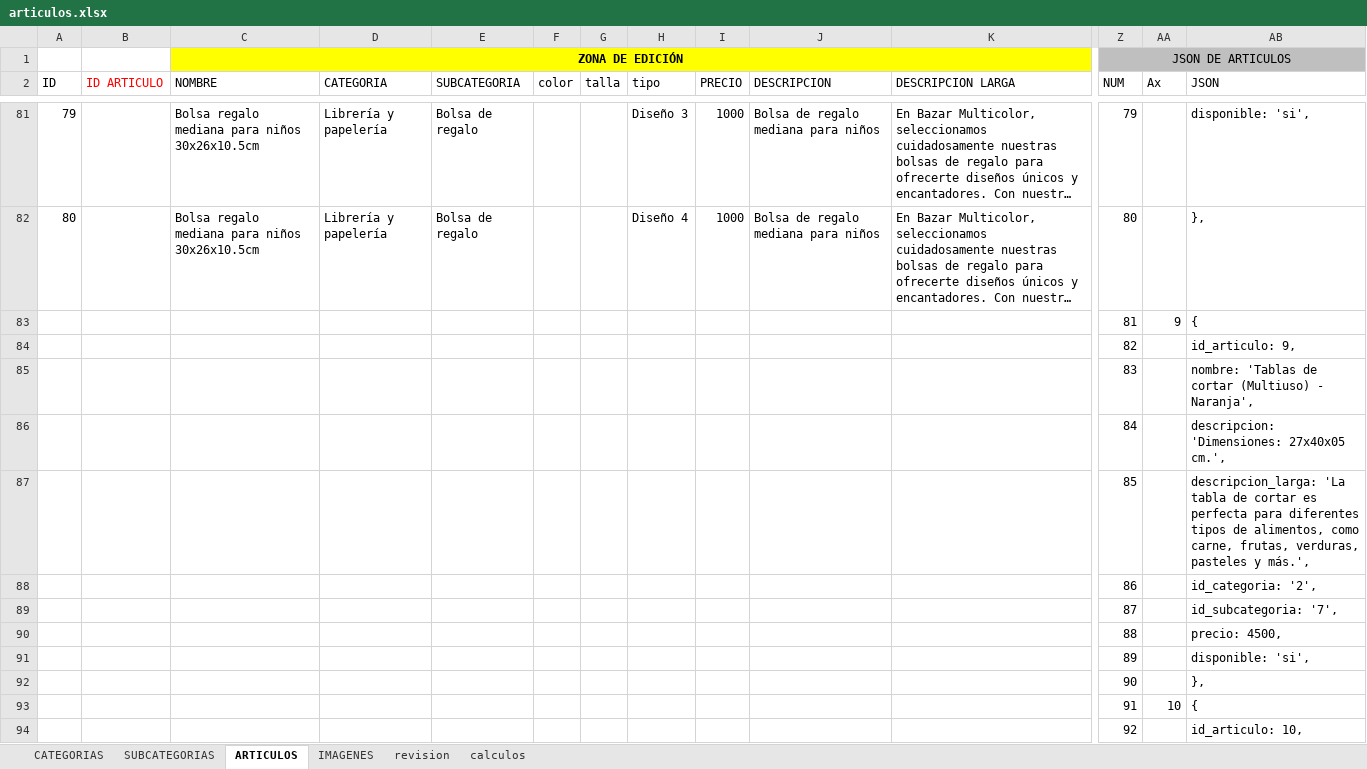
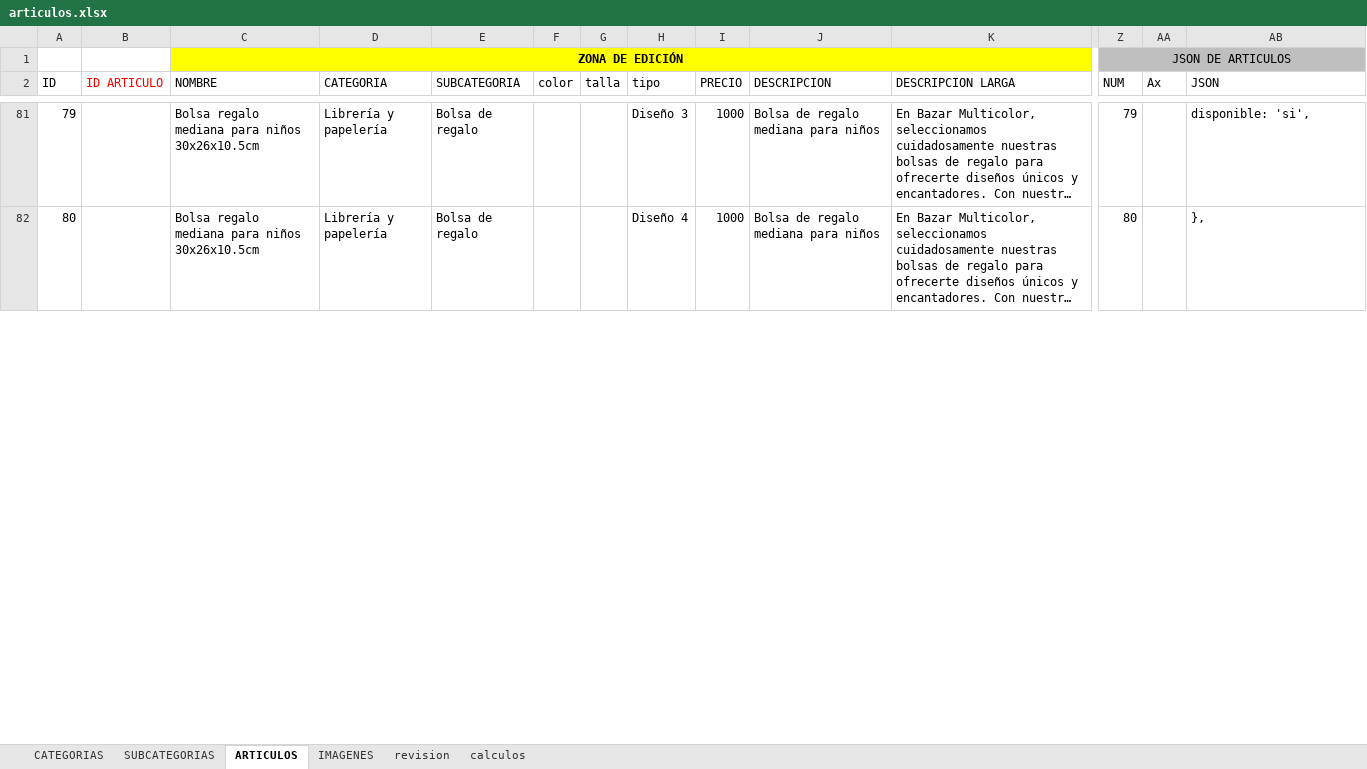
Before and after one commit to multicolorbazar/site, an Excel workbook: src/documents/articulos.xlsx, sheet ARTICULOS, drawn as a sheet; only a part is shown, gaps mark what is left out; long unchanged cells end in …; values as stored, in another font and other column widths than the file's, no borders; conditional formats not drawn; removed rows and columns are numbered as before the commit, all else as after; rows hold the shown columns only; the diff covers the shown part only; the diff names each change by its address in the sheet, - before the commit and + after, or states it on an @@ line.

```diff
--- a/src/documents/articulos.xlsx (sheet ARTICULOS)
+++ b/src/documents/articulos.xlsx (sheet ARTICULOS)
-row 83:  |  |  |  |  |  |  |  |  |  |  | 81 | 9 | {
-row 84:  |  |  |  |  |  |  |  |  |  |  | 82 |  | id_articulo: 9,
-row 85:  |  |  |  |  |  |  |  |  |  |  | 83 |  | nombre: 'Tablas de cortar (Multiuso) - Naranja',
-row 86:  |  |  |  |  |  |  |  |  |  |  | 84 |  | descripcion: 'Dimensiones: 27x40x05 cm.',
-row 87:  |  |  |  |  |  |  |  |  |  |  | 85 |  | descripcion_larga: 'La tabla de cortar es perfecta para diferentes tipos de alimentos, como carne, frutas, verduras, pasteles y más.',
-row 88:  |  |  |  |  |  |  |  |  |  |  | 86 |  | id_categoria: '2',
-row 89:  |  |  |  |  |  |  |  |  |  |  | 87 |  | id_subcategoria: '7',
-row 90:  |  |  |  |  |  |  |  |  |  |  | 88 |  | precio: 4500,
-row 91:  |  |  |  |  |  |  |  |  |  |  | 89 |  | disponible: 'si',
-row 92:  |  |  |  |  |  |  |  |  |  |  | 90 |  | },
-row 93:  |  |  |  |  |  |  |  |  |  |  | 91 | 10 | {
-row 94:  |  |  |  |  |  |  |  |  |  |  | 92 |  | id_articulo: 10,
```
Also changed, not shown: other rows of this sheet, sheet IMAGENES, sheet SUBCATEGORIAS, 33 other files.
